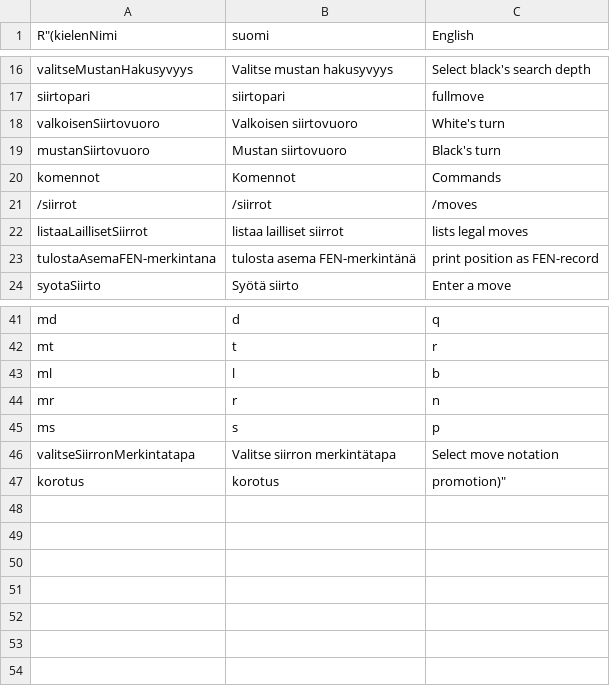
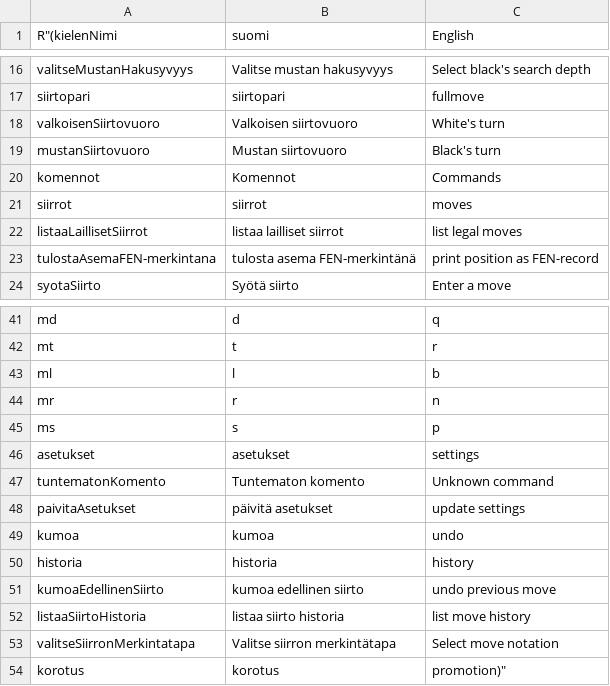
Before and after one commit to JustMars1/MegaShakkiBotti, a CSV file: MegaShakkiBotti/kielet.csv, drawn as a sheet; only a part is shown, gaps mark what is left out.

Commit message:
Komennot siirtojen kumoamiseen (kumoa/undo), siirto historian listaamiseen (historia/history) ja ei-peli-kohtaisten asetusten muuttamiseen kesken pelin (asetukset/settings).

```diff
--- a/MegaShakkiBotti/kielet.csv
+++ b/MegaShakkiBotti/kielet.csv
@@ -20,4 +20,4 @@ mustanSiirtovuoro,Mustan siirtovuoro, Black's turn
 komennot,Komennot,Commands
-/siirrot,/siirrot,/moves
-listaaLaillisetSiirrot,listaa lailliset siirrot,lists legal moves
+siirrot,siirrot,moves
+listaaLaillisetSiirrot,listaa lailliset siirrot,list legal moves
 tulostaAsemaFEN-merkintana,tulosta asema FEN-merkintänä,print position as FEN-record
@@ -45,2 +45,9 @@ mr,r,n
 ms,s,p
+asetukset,asetukset,settings
+tuntematonKomento,Tuntematon komento,Unknown command
+paivitaAsetukset,päivitä asetukset,update settings
+kumoa,kumoa,undo
+historia,historia,history
+kumoaEdellinenSiirto,kumoa edellinen siirto,undo previous move
+listaaSiirtoHistoria,listaa siirto historia,list move history
 valitseSiirronMerkintatapa,Valitse siirron merkintätapa,Select move notation
```
Also changed, not shown: 7 other files.
